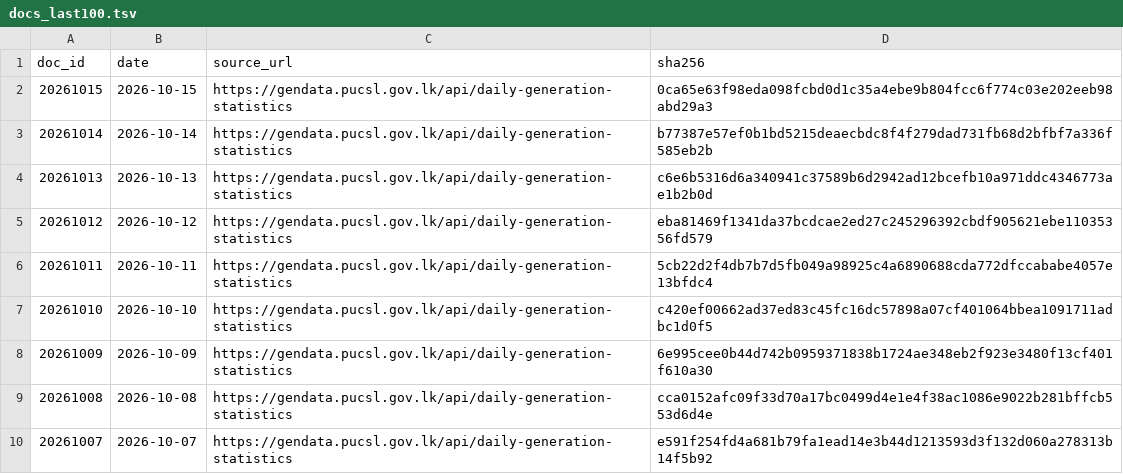
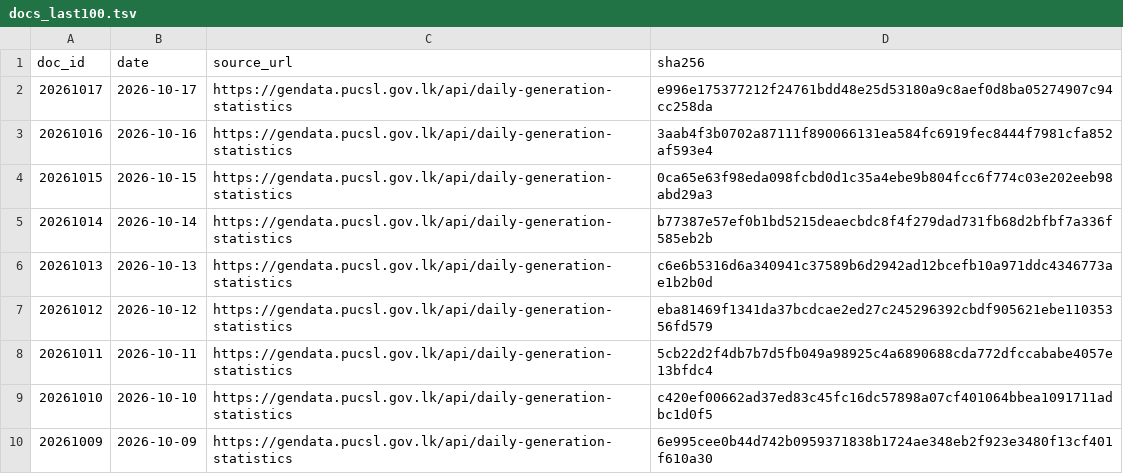
Before and after one commit to zr101/srilanka-data, a TSV file: data/pucsl_generation/docs_last100.tsv, drawn as a sheet; only a part is shown; the shorter side is filled out with more unchanged rows; the diff names each change by its address in the sheet, - before the commit and + after, or states it on an @@ line.

```diff
--- a/data/pucsl_generation/docs_last100.tsv
+++ b/data/pucsl_generation/docs_last100.tsv
+row 2: 20261017 | 2026-10-17 | https://gendata.pucsl.gov.lk/api/daily-generation-statistics | e996e175377212f24761bdd48e25d53180a9c8aef0d8ba05274907c94cc258da
+row 3: 20261016 | 2026-10-16 | https://gendata.pucsl.gov.lk/api/daily-generation-statistics | 3aab4f3b0702a87111f890066131ea584fc6919fec8444f7981cfa852af593e4
```
Also changed, not shown: data/pucsl_generation/docs_all.tsv, 8 other files.
